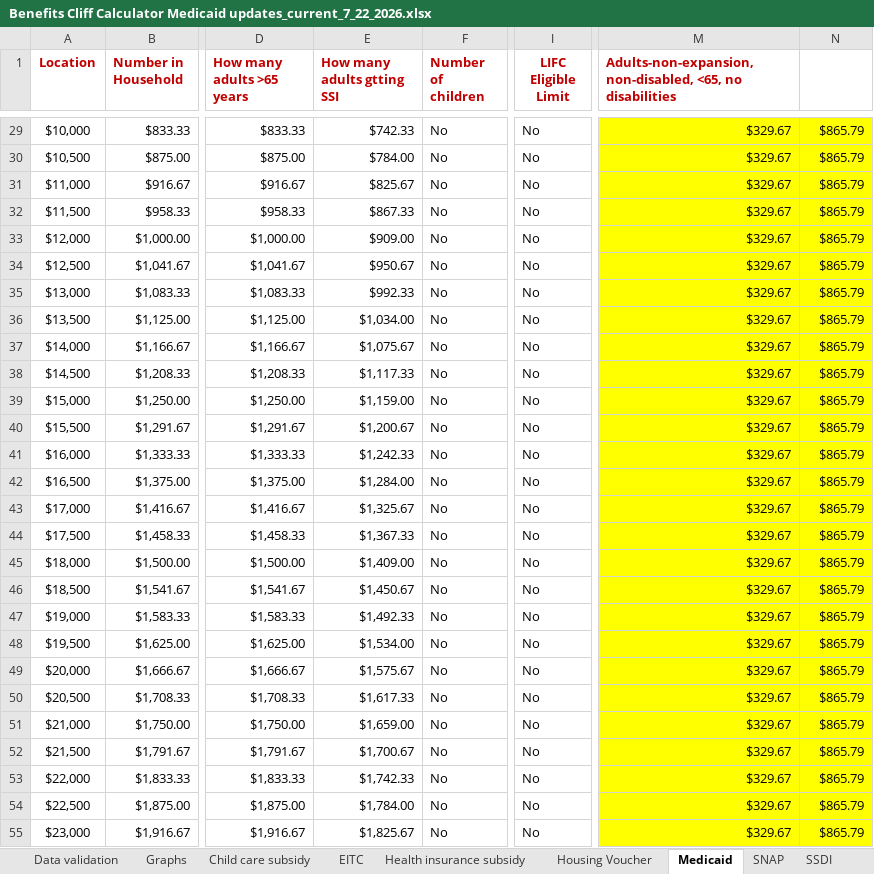
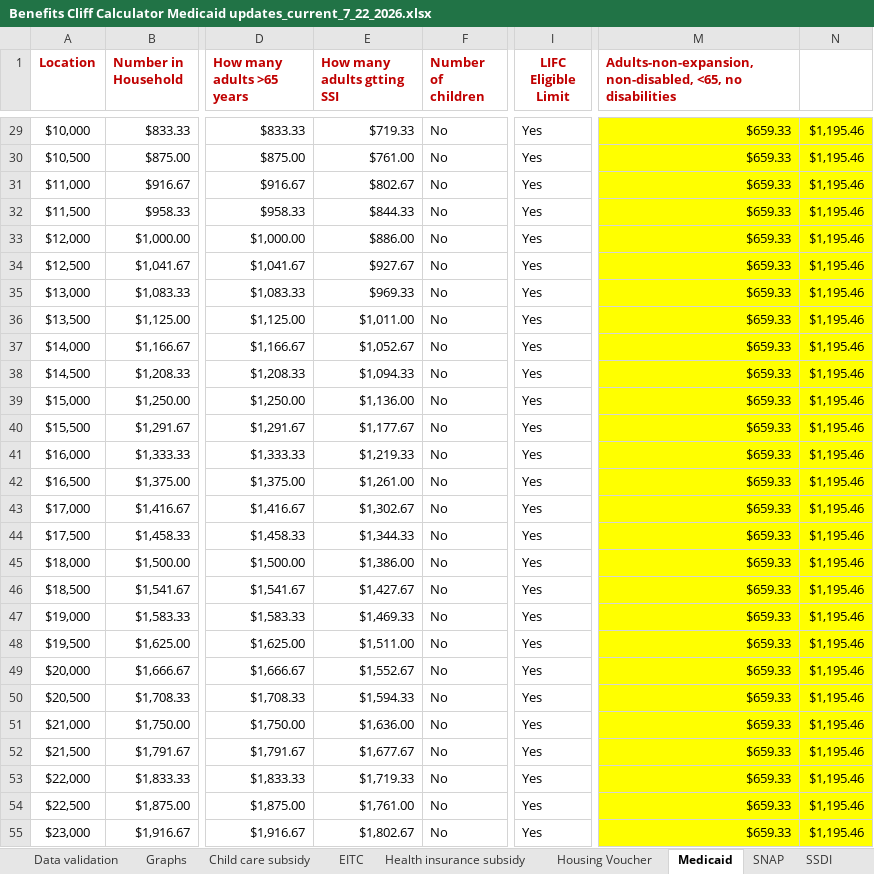
Before and after one commit to RaiiDeNx7/benefits-cliff-calculator, an Excel workbook: data/source/Benefits Cliff Calculator Medicaid updates_current_7_22_2026.xlsx, sheet Medicaid, drawn as a sheet; only a part is shown, gaps mark what is left out; values as stored, in another font and other column widths than the file's, no borders; conditional formats not drawn; the diff covers the shown part only; the diff names each change by its address in the sheet, - before the commit and + after, or states it on an @@ line.

```diff
--- a/data/source/Benefits Cliff Calculator Medicaid updates_current_7_22_2026.xlsx (sheet Medicaid)
+++ b/data/source/Benefits Cliff Calculator Medicaid updates_current_7_22_2026.xlsx (sheet Medicaid)
-E29 (How many adults gtting SSI): $742.33
+E29 (How many adults gtting SSI): $719.33
-I29:I55 (LIFC Eligible Limit): No
+I29:I55 (LIFC Eligible Limit): Yes
-M29:M55: $329.67
+M29:M55: $659.33
-N29:N55: $865.79
+N29:N55: $1,195.46
-E30 (How many adults gtting SSI): $784.00
+E30 (How many adults gtting SSI): $761.00
-E31 (How many adults gtting SSI): $825.67
+E31 (How many adults gtting SSI): $802.67
-E32 (How many adults gtting SSI): $867.33
+E32 (How many adults gtting SSI): $844.33
-E33 (How many adults gtting SSI): $909.00
+E33 (How many adults gtting SSI): $886.00
-E34 (How many adults gtting SSI): $950.67
+E34 (How many adults gtting SSI): $927.67
-E35 (How many adults gtting SSI): $992.33
+E35 (How many adults gtting SSI): $969.33
-E36 (How many adults gtting SSI): $1,034.00
+E36 (How many adults gtting SSI): $1,011.00
-E37 (How many adults gtting SSI): $1,075.67
+E37 (How many adults gtting SSI): $1,052.67
-E38 (How many adults gtting SSI): $1,117.33
+E38 (How many adults gtting SSI): $1,094.33
-E39 (How many adults gtting SSI): $1,159.00
+E39 (How many adults gtting SSI): $1,136.00
-E40 (How many adults gtting SSI): $1,200.67
+E40 (How many adults gtting SSI): $1,177.67
-E41 (How many adults gtting SSI): $1,242.33
+E41 (How many adults gtting SSI): $1,219.33
-E42 (How many adults gtting SSI): $1,284.00
+E42 (How many adults gtting SSI): $1,261.00
-E43 (How many adults gtting SSI): $1,325.67
+E43 (How many adults gtting SSI): $1,302.67
-E44 (How many adults gtting SSI): $1,367.33
+E44 (How many adults gtting SSI): $1,344.33
-E45 (How many adults gtting SSI): $1,409.00
+E45 (How many adults gtting SSI): $1,386.00
-E46 (How many adults gtting SSI): $1,450.67
+E46 (How many adults gtting SSI): $1,427.67
-E47 (How many adults gtting SSI): $1,492.33
+E47 (How many adults gtting SSI): $1,469.33
-E48 (How many adults gtting SSI): $1,534.00
+E48 (How many adults gtting SSI): $1,511.00
-E49 (How many adults gtting SSI): $1,575.67
+E49 (How many adults gtting SSI): $1,552.67
-E50 (How many adults gtting SSI): $1,617.33
+E50 (How many adults gtting SSI): $1,594.33
-E51 (How many adults gtting SSI): $1,659.00
+E51 (How many adults gtting SSI): $1,636.00
-E52 (How many adults gtting SSI): $1,700.67
+E52 (How many adults gtting SSI): $1,677.67
-E53 (How many adults gtting SSI): $1,742.33
+E53 (How many adults gtting SSI): $1,719.33
-E54 (How many adults gtting SSI): $1,784.00
+E54 (How many adults gtting SSI): $1,761.00
-E55 (How many adults gtting SSI): $1,825.67
+E55 (How many adults gtting SSI): $1,802.67
```
Also changed, not shown: 2 added rows, 2 removed rows and 596 edited cells elsewhere in this sheet, sheet Housing Voucher, sheet SNAP, sheet Child care subsidy, sheet Health insurance subsidy, sheet Use this for graphs, sheet TANF-VIEW, 5 more sheets, charts or pictures, 7 other files.
